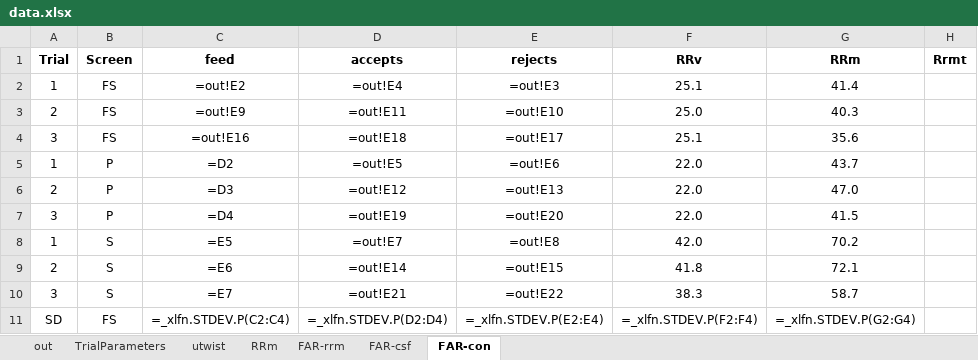
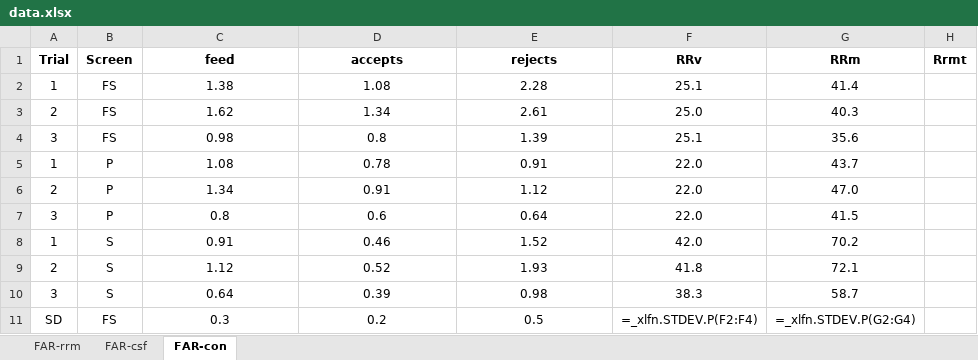
Before and after one commit to AntiJoe/plot-templates, an Excel workbook: data.xlsx, sheet FAR-con, drawn as a sheet; only a part is shown; values as stored, in another font and other column widths than the file's, no borders; formulas are shown in place of their values; the diff covers the shown part only; the diff names each change by its address in the sheet, - before the commit and + after, or states it on an @@ line.

```diff
--- a/data.xlsx (sheet FAR-con)
+++ b/data.xlsx (sheet FAR-con)
-sheet tab: out
-sheet tab: TrialParameters
-sheet tab: utwist
-sheet tab: RRm
-C2 (feed): =out!E2
+C2 (feed): 1.38
-D2 (accepts): =out!E4
+D2 (accepts): 1.08
-E2 (rejects): =out!E3
+E2 (rejects): 2.28
-C3 (feed): =out!E9
+C3 (feed): 1.62
-D3 (accepts): =out!E11
+D3 (accepts): 1.34
-E3 (rejects): =out!E10
+E3 (rejects): 2.61
-C4 (feed): =out!E16
+C4 (feed): 0.98
-D4 (accepts): =out!E18
+D4 (accepts): 0.8
-E4 (rejects): =out!E17
+E4 (rejects): 1.39
-C5 (feed): =D2
+C5 (feed): 1.08
-D5 (accepts): =out!E5
+D5 (accepts): 0.78
-E5 (rejects): =out!E6
+E5 (rejects): 0.91
-C6 (feed): =D3
+C6 (feed): 1.34
-D6 (accepts): =out!E12
+D6 (accepts): 0.91
-E6 (rejects): =out!E13
+E6 (rejects): 1.12
-C7 (feed): =D4
+C7 (feed): 0.8
-D7 (accepts): =out!E19
+D7 (accepts): 0.6
-E7 (rejects): =out!E20
+E7 (rejects): 0.64
-C8 (feed): =E5
+C8 (feed): 0.91
-D8 (accepts): =out!E7
+D8 (accepts): 0.46
-E8 (rejects): =out!E8
+E8 (rejects): 1.52
-C9 (feed): =E6
+C9 (feed): 1.12
-D9 (accepts): =out!E14
+D9 (accepts): 0.52
-E9 (rejects): =out!E15
+E9 (rejects): 1.93
-C10 (feed): =E7
+C10 (feed): 0.64
-D10 (accepts): =out!E21
+D10 (accepts): 0.39
-E10 (rejects): =out!E22
+E10 (rejects): 0.98
-C11 (feed): =_xlfn.STDEV.P(C2:C4)
+C11 (feed): 0.3
-D11 (accepts): =_xlfn.STDEV.P(D2:D4)
+D11 (accepts): 0.2
-E11 (rejects): =_xlfn.STDEV.P(E2:E4)
+E11 (rejects): 0.5
```
Also changed, not shown: 15 edited cells elsewhere in this sheet, sheet FAR-csf.
